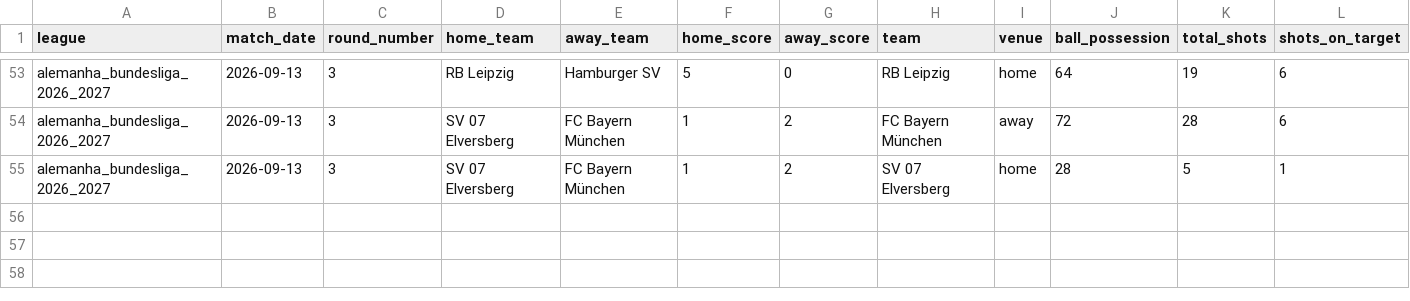
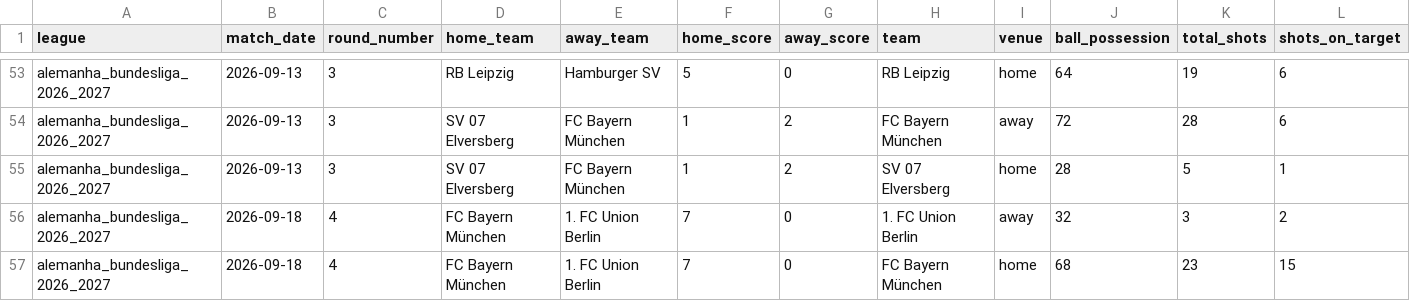
Before and after one commit to aimidas1/-Estatisticas_Equipas-, a CSV file: alemanha_bundesliga_2026_2027.csv, drawn as a sheet; only a part is shown, gaps mark what is left out; rows hold the shown columns only; the diff names each change by its address in the sheet, - before the commit and + after, or states it on an @@ line.

```diff
--- a/alemanha_bundesliga_2026_2027.csv
+++ b/alemanha_bundesliga_2026_2027.csv
+row 56: alemanha_bundesliga_2026_2027 | 2026-09-18 | 4 | FC Bayern München | 1. FC Union Berlin | 7 | 0 | 1. FC Union Berlin | away | 32 | 3 | 2
+row 57: alemanha_bundesliga_2026_2027 | 2026-09-18 | 4 | FC Bayern München | 1. FC Union Berlin | 7 | 0 | FC Bayern München | home | 68 | 23 | 15
```
Also changed, not shown: argentina_primera_division_2026.csv, belgica_pro_league_2026_2027.csv, 10 other files.
